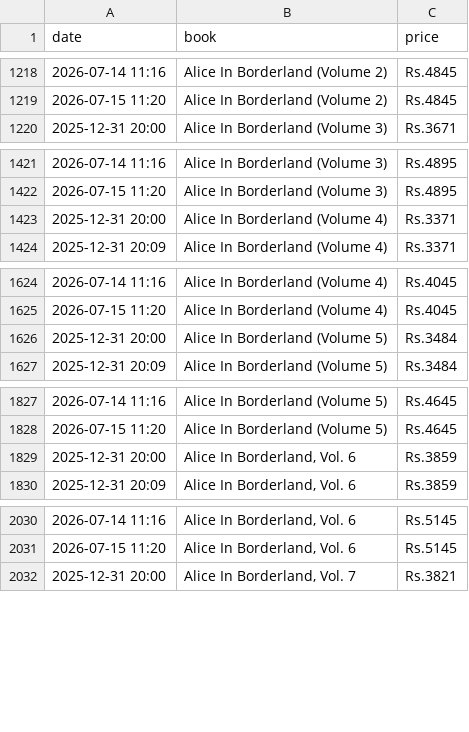
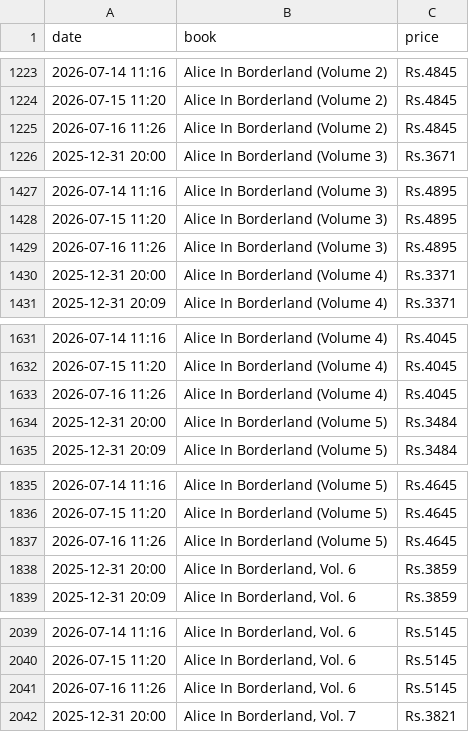
Before and after one commit to Kami-Shai/price-tracker, a CSV file: price_history.csv, drawn as a sheet; only a part is shown, gaps mark what is left out; the diff covers the shown part only.

```diff
--- a/price_history.csv
+++ b/price_history.csv
@@ -1219,2 +1224,3 @@ date,book,price
 2026-07-15 11:20,Alice In Borderland (Volume 2),Rs.4845
+2026-07-16 11:26,Alice In Borderland (Volume 2),Rs.4845
 2025-12-31 20:00,Alice In Borderland (Volume 3),Rs.3671
@@ -1422,2 +1428,3 @@ date,book,price
 2026-07-15 11:20,Alice In Borderland (Volume 3),Rs.4895
+2026-07-16 11:26,Alice In Borderland (Volume 3),Rs.4895
 2025-12-31 20:00,Alice In Borderland (Volume 4),Rs.3371
@@ -1625,2 +1632,3 @@ date,book,price
 2026-07-15 11:20,Alice In Borderland (Volume 4),Rs.4045
+2026-07-16 11:26,Alice In Borderland (Volume 4),Rs.4045
 2025-12-31 20:00,Alice In Borderland (Volume 5),Rs.3484
@@ -1828,2 +1836,3 @@ date,book,price
 2026-07-15 11:20,Alice In Borderland (Volume 5),Rs.4645
+2026-07-16 11:26,Alice In Borderland (Volume 5),Rs.4645
 2025-12-31 20:00,"Alice In Borderland, Vol. 6",Rs.3859
@@ -2031,2 +2040,3 @@ date,book,price
 2026-07-15 11:20,"Alice In Borderland, Vol. 6",Rs.5145
+2026-07-16 11:26,"Alice In Borderland, Vol. 6",Rs.5145
 2025-12-31 20:00,"Alice In Borderland, Vol. 7",Rs.3821
```
Also changed, not shown: 39 added rows elsewhere in this file, 2 other files.
